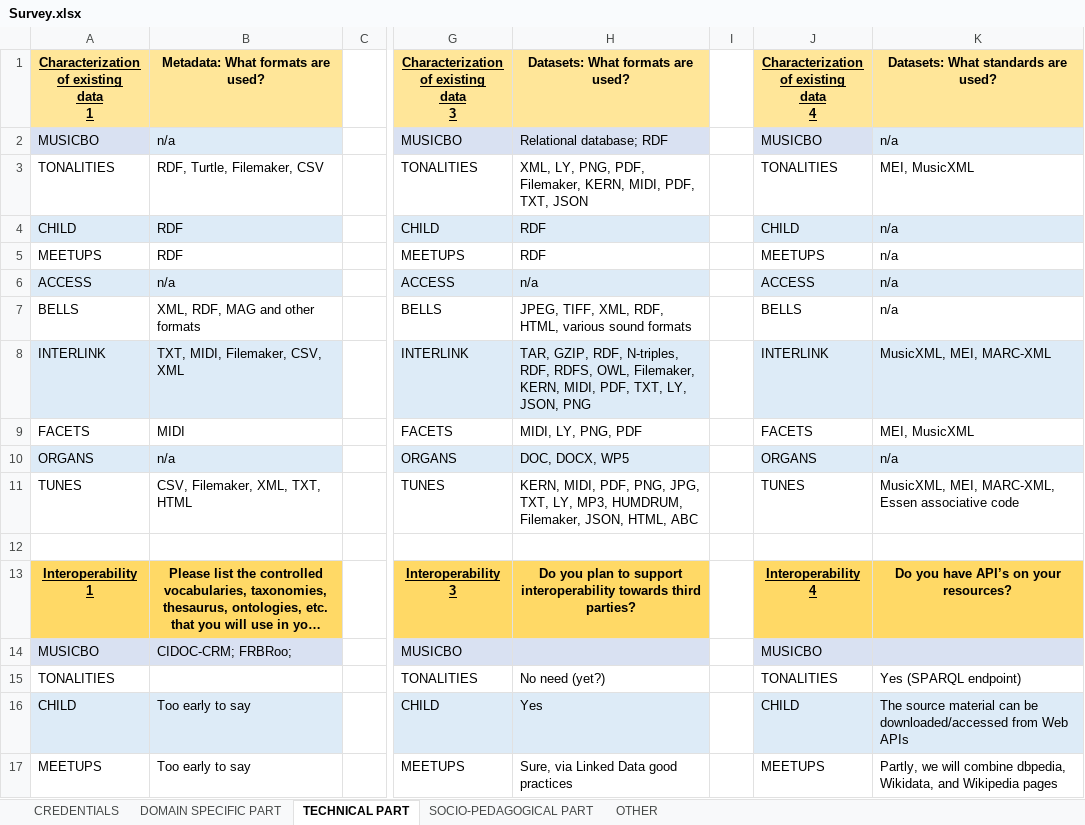
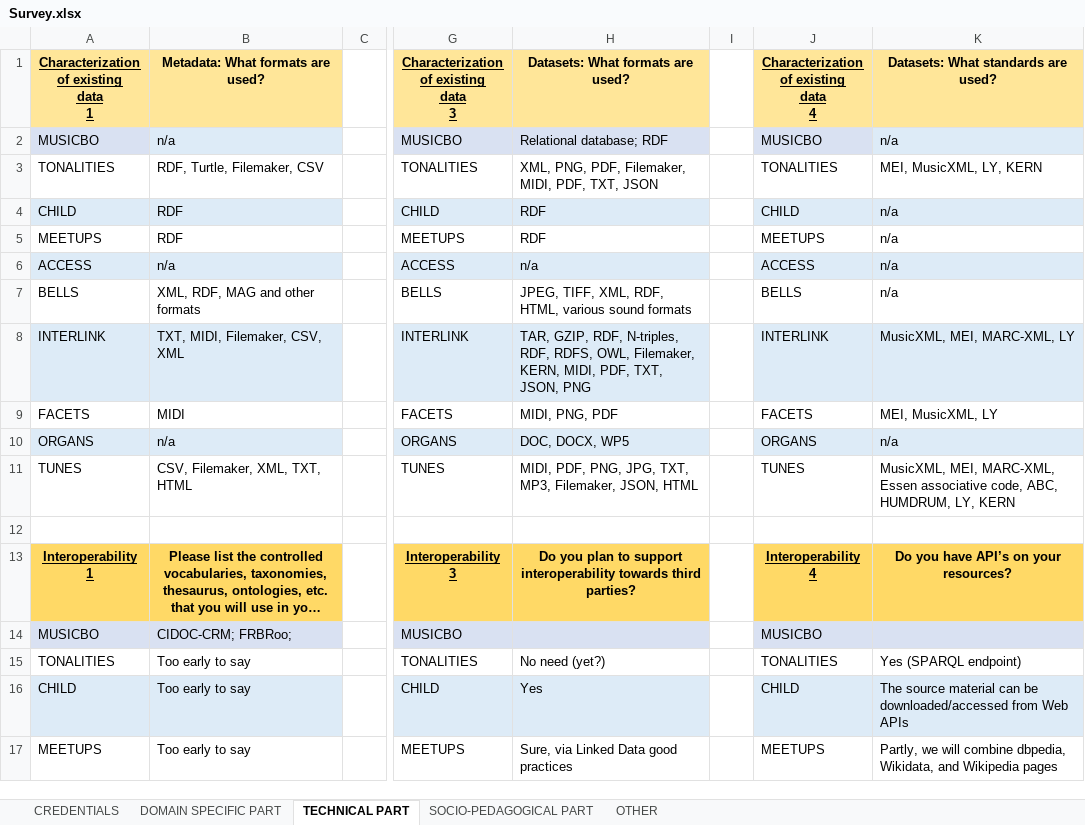
Before and after one commit to polifonia-project/survey, an Excel workbook: Survey.xlsx, sheet TECHNICAL PART, drawn as a sheet; only a part is shown, gaps mark what is left out; long unchanged cells end in …; values as stored, in another font and other column widths than the file's, no borders; the diff names each change by its address in the sheet, - before the commit and + after, or states it on an @@ line.

Commit message:
minor format update

```diff
--- a/Survey.xlsx (sheet TECHNICAL PART)
+++ b/Survey.xlsx (sheet TECHNICAL PART)
-H3 (Datasets: What formats are used?): XML, LY, PNG, PDF, Filemaker, KERN, MIDI, PDF,…
+H3 (Datasets: What formats are used?): XML, PNG, PDF, Filemaker, MIDI, PDF,…
-K3: MEI, MusicXML
+K3: MEI, MusicXML, LY, KERN
-H8 (Datasets: What formats are used?): …PDF, TXT, LY, JSON, PNG
+H8 (Datasets: What formats are used?): …PDF, TXT, JSON, PNG
-K8: MusicXML, MEI, MARC-XML
+K8: MusicXML, MEI, MARC-XML, LY
-H9 (Datasets: What formats are used?): MIDI, LY, PNG, PDF
+H9 (Datasets: What formats are used?): MIDI, PNG, PDF
-K9: MEI, MusicXML
+K9: MEI, MusicXML, LY
-H11 (Datasets: What formats are used?): KERN, MIDI, PDF, PNG, JPG, TXT, LY, MP3, HUMDRUM, Filemaker, JSON, HTML, ABC
+H11 (Datasets: What formats are used?): MIDI, PDF, PNG, JPG, TXT, MP3, Filemaker, JSON, HTML
-K11: …Essen associative code
+K11: …Essen associative code, ABC, HUMDRUM, LY, KERN
-B15 (Metadata: What formats are used?): (empty)
+B15 (Metadata: What formats are used?): Too early to say
```
Also changed, not shown: 1 other file.
